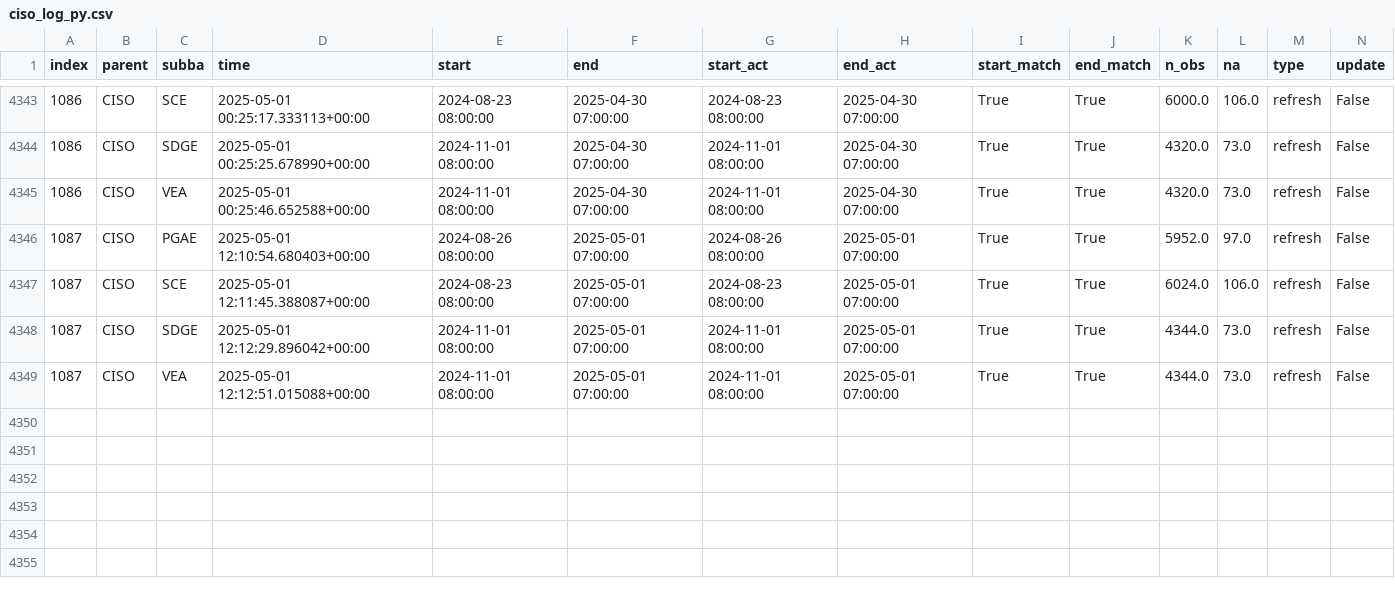
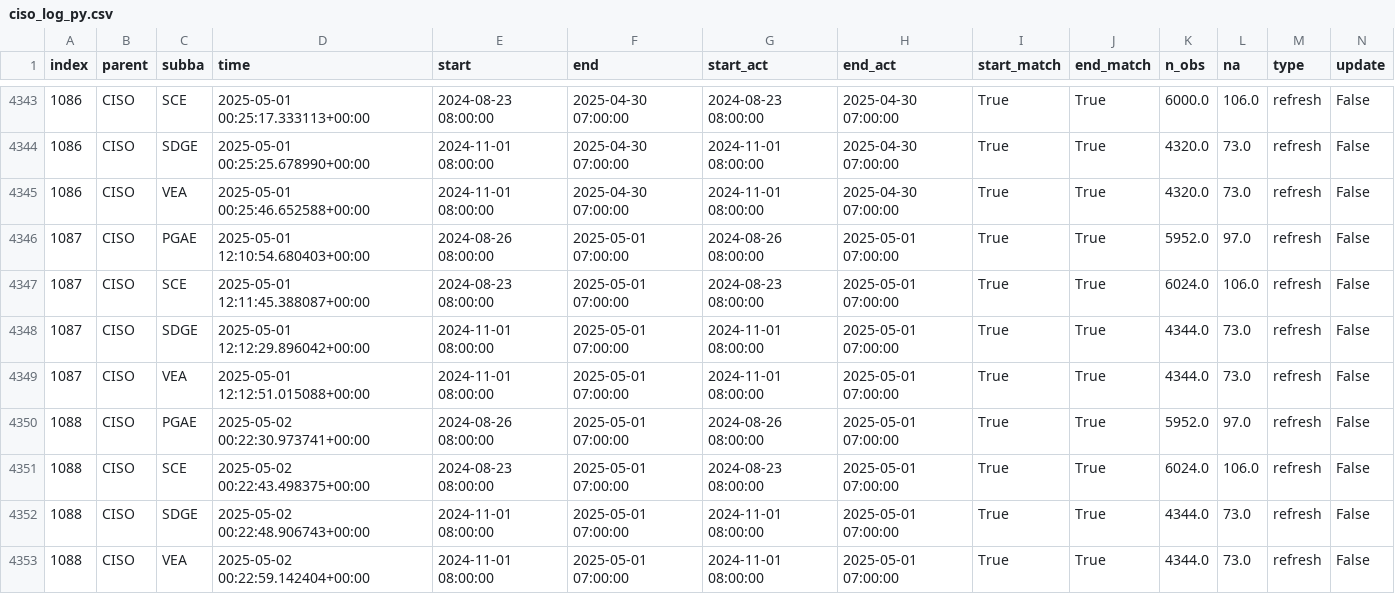
Before and after one commit to basillatif/data-pipeline-automation-with-github-actions, a CSV file: metadata/ciso_log_py.csv, drawn as a sheet; only a part is shown, gaps mark what is left out; rows hold the shown columns only; the diff names each change by its address in the sheet, - before the commit and + after, or states it on an @@ line.

Commit message:
Auto update of the data

```diff
--- a/metadata/ciso_log_py.csv
+++ b/metadata/ciso_log_py.csv
+row 4350: 1088 | CISO | PGAE | 2025-05-02 00:22:30.973741+00:00 | 2024-08-26 08:00:00 | 2025-05-01 07:00:00 | 2024-08-26 08:00:00 | 2025-05-01 07:00:00 | True | True | 5952.0 | 97.0 | refresh | False
+row 4351: 1088 | CISO | SCE | 2025-05-02 00:22:43.498375+00:00 | 2024-08-23 08:00:00 | 2025-05-01 07:00:00 | 2024-08-23 08:00:00 | 2025-05-01 07:00:00 | True | True | 6024.0 | 106.0 | refresh | False
+row 4352: 1088 | CISO | SDGE | 2025-05-02 00:22:48.906743+00:00 | 2024-11-01 08:00:00 | 2025-05-01 07:00:00 | 2024-11-01 08:00:00 | 2025-05-01 07:00:00 | True | True | 4344.0 | 73.0 | refresh | False
+row 4353: 1088 | CISO | VEA | 2025-05-02 00:22:59.142404+00:00 | 2024-11-01 08:00:00 | 2025-05-01 07:00:00 | 2024-11-01 08:00:00 | 2025-05-01 07:00:00 | True | True | 4344.0 | 73.0 | refresh | False
```
Also changed, not shown: 2 other files.
